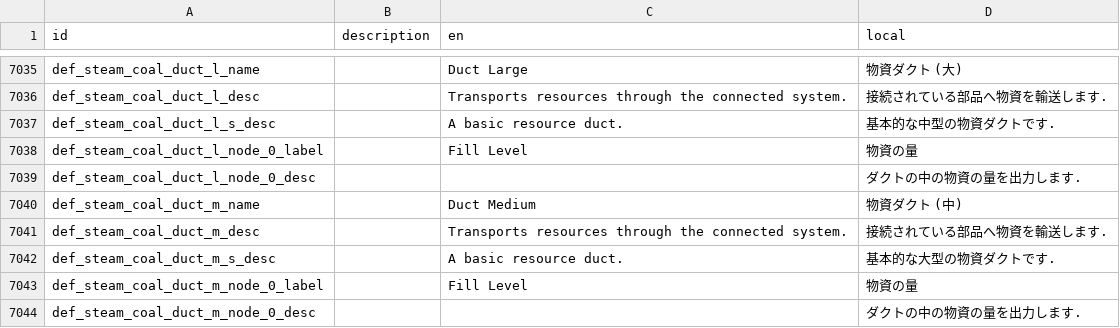
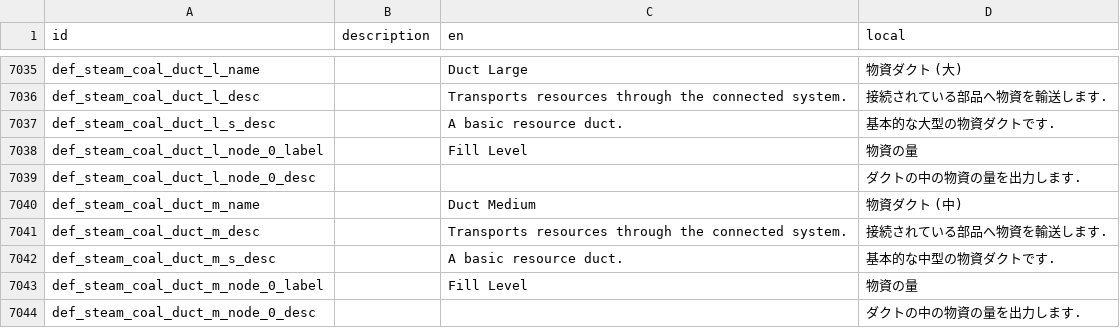
Before and after one commit to Gakuto1112/Stormworks-JapaneseTranslation, a TSV file: src/translation_data/japanese.tsv, drawn as a sheet; only a part is shown, gaps mark what is left out.

Commit message:
物資ダクトの説明文を修正

```diff
--- a/src/translation_data/japanese.tsv
+++ b/src/translation_data/japanese.tsv
@@ -7036,3 +7036,3 @@ def_steam_coal_duct_l_name		Duct Large	物資ダクト (大)
 def_steam_coal_duct_l_desc		Transports resources through the connected system.	接続されている部品へ物資を輸送します.
-def_steam_coal_duct_l_s_desc		A basic resource duct.	基本的な中型の物資ダクトです.
+def_steam_coal_duct_l_s_desc		A basic resource duct.	基本的な大型の物資ダクトです.
 def_steam_coal_duct_l_node_0_label		Fill Level	物資の量
@@ -7041,3 +7041,3 @@ def_steam_coal_duct_m_name		Duct Medium	物資ダクト (中)
 def_steam_coal_duct_m_desc		Transports resources through the connected system.	接続されている部品へ物資を輸送します.
-def_steam_coal_duct_m_s_desc		A basic resource duct.	基本的な大型の物資ダクトです.
+def_steam_coal_duct_m_s_desc		A basic resource duct.	基本的な中型の物資ダクトです.
 def_steam_coal_duct_m_node_0_label		Fill Level	物資の量
```
